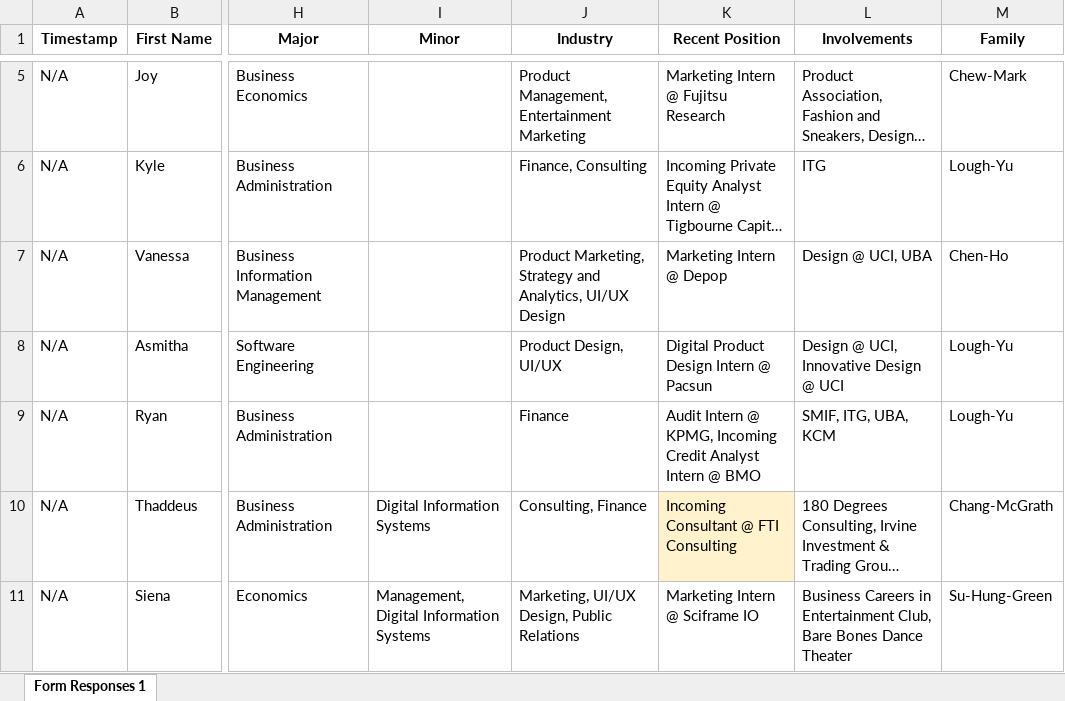
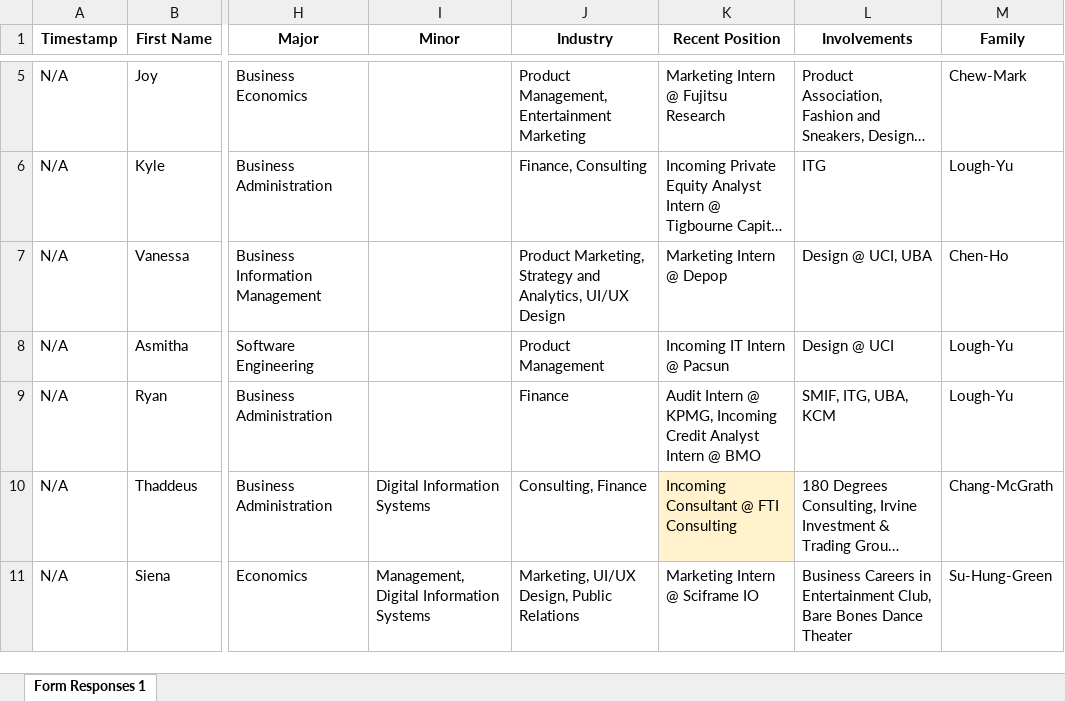
Before and after one commit to dspuci/dspuci-website-gatsby, an Excel workbook: src/data/current_data/bios_currentdata.xlsx, sheet Form Responses 1, drawn as a sheet; only a part is shown, gaps mark what is left out; long unchanged cells end in …; values as stored, in another font and other column widths than the file's, no borders; the diff names each change by its address in the sheet, - before the commit and + after, or states it on an @@ line.

Commit message:
Update brother bios

```diff
--- a/src/data/current_data/bios_currentdata.xlsx (sheet Form Responses 1)
+++ b/src/data/current_data/bios_currentdata.xlsx (sheet Form Responses 1)
-J8 (Industry): Product Design, UI/UX
+J8 (Industry): Product Management
-K8 (Recent Position): Digital Product Design Intern @ Pacsun
+K8 (Recent Position): Incoming IT Intern @ Pacsun
-L8 (Involvements): Design @ UCI, Innovative Design @ UCI
+L8 (Involvements): Design @ UCI
```
